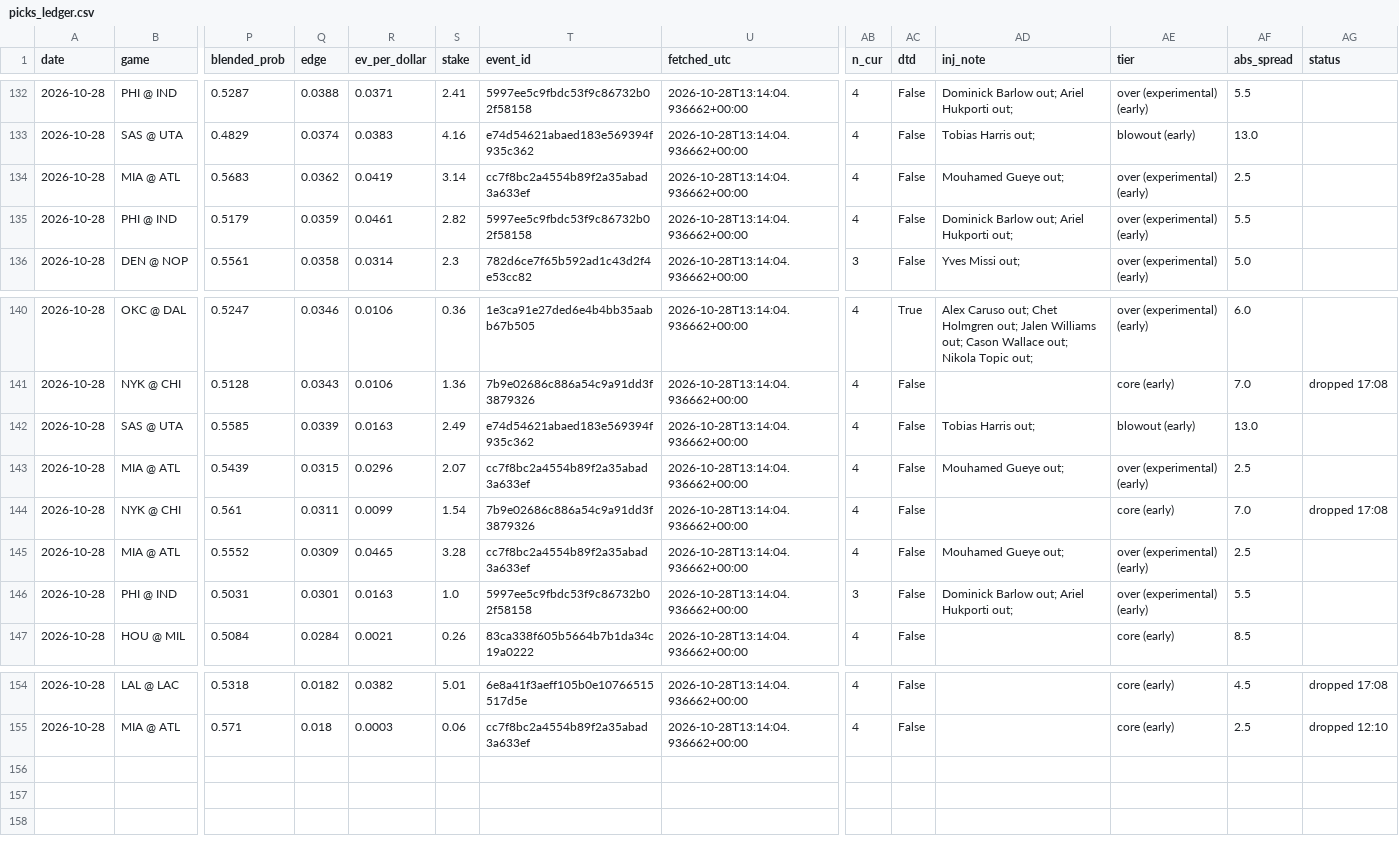
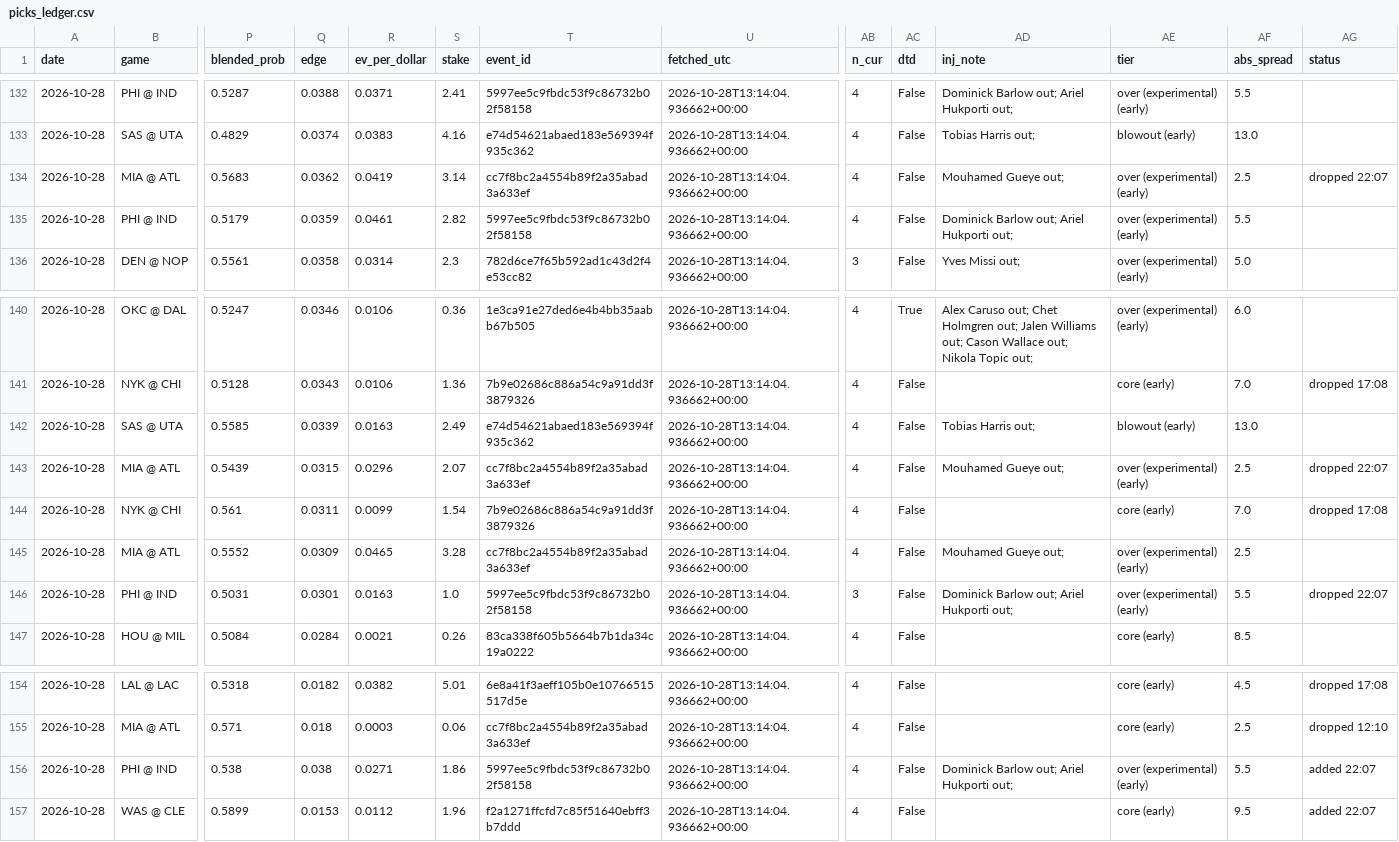
Before and after one commit to KyShiesty919/NBA-Props, a CSV file: data/picks_ledger.csv, drawn as a sheet; only a part is shown, gaps mark what is left out; rows hold the shown columns only; the diff names each change by its address in the sheet, - before the commit and + after, or states it on an @@ line.

```diff
--- a/data/picks_ledger.csv
+++ b/data/picks_ledger.csv
-AG134 (status): (empty)
+AG134 (status): dropped 22:07
-AG143 (status): (empty)
+AG143 (status): dropped 22:07
-AG146 (status): (empty)
+AG146 (status): dropped 22:07
+row 156: 2026-10-28 | PHI @ IND | 0.538 | 0.038 | 0.0271 | 1.86 | 5997ee5c9fbdc53f9c86732b02f58158 | 2026-10-28T13:14:04.936662+00:00 | 4 | False | Dominick Barlow out; Ariel Hukporti out; | over (experimental) (early) | 5.5 | added 22:07
+row 157: 2026-10-28 | WAS @ CLE | 0.5899 | 0.0153 | 0.0112 | 1.96 | f2a1271ffcfd7c85f51640ebff3b7ddd | 2026-10-28T13:14:04.936662+00:00 | 4 | False |  | core (early) | 9.5 | added 22:07
```
Also changed, not shown: data/espn_rosters.csv, data/injuries_latest.csv, 3 other files.
